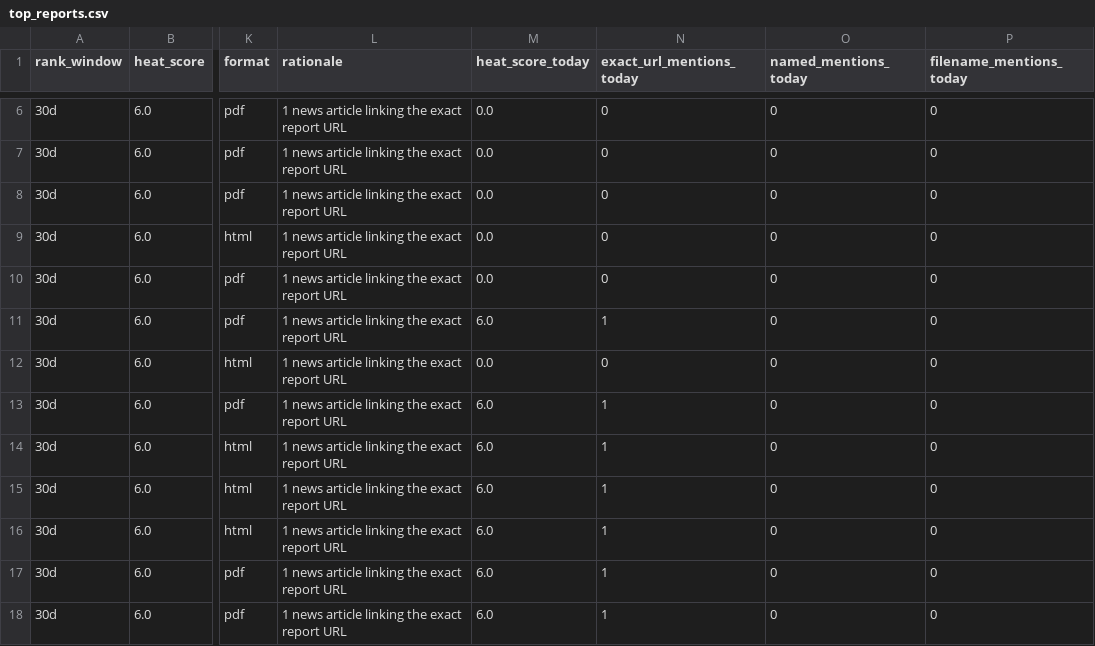
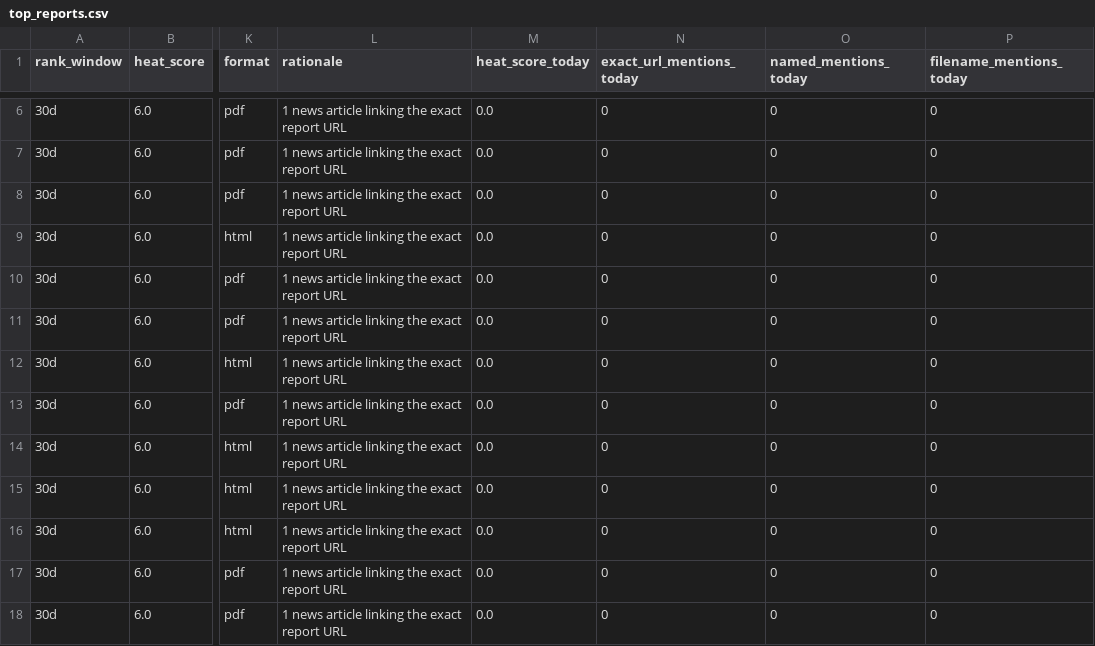
Before and after one commit to gothamizer/nyc-report-heat, a CSV file: outputs/top_reports.csv, drawn as a sheet; only a part is shown, gaps mark what is left out; the diff covers the shown part only; the diff names each change by its address in the sheet, - before the commit and + after, or states it on an @@ line.

```diff
--- a/outputs/top_reports.csv
+++ b/outputs/top_reports.csv
-M11 (heat_score_today): 6.0
+M11 (heat_score_today): 0.0
-N11 (exact_url_mentions_today): 1
+N11 (exact_url_mentions_today): 0
-M13:M18 (heat_score_today): 6.0
+M13:M18 (heat_score_today): 0.0
-N13:N18 (exact_url_mentions_today): 1
+N13:N18 (exact_url_mentions_today): 0
```
Also changed, not shown: 4 added rows, 1 removed row and 14 edited cells elsewhere in this file, outputs/link_heat.csv, outputs/new_candidates.csv, 9 other files.
